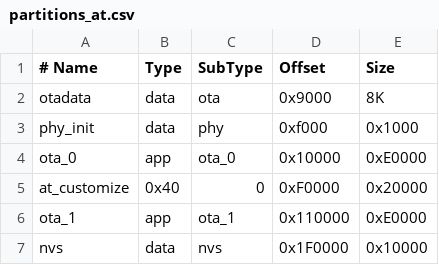
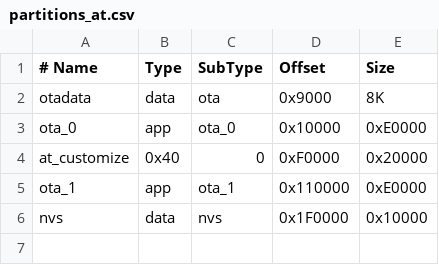
Before and after one commit to espressif/esp-at, a CSV file: module_config/module_esp8266_default/partitions_at.csv, drawn as a sheet; the diff names each change by its address in the sheet, - before the commit and + after, or states it on an @@ line.

Commit message:
fix: upgrade failed from v2.1.0.0 to current version because the phy_init_data.bin was put into partition by mistake

```diff
--- a/module_config/module_esp8266_default/partitions_at.csv
+++ b/module_config/module_esp8266_default/partitions_at.csv
-row 3: phy_init | data | phy | 0xf000 | 0x1000
```
Also changed, not shown: 5 other files.
